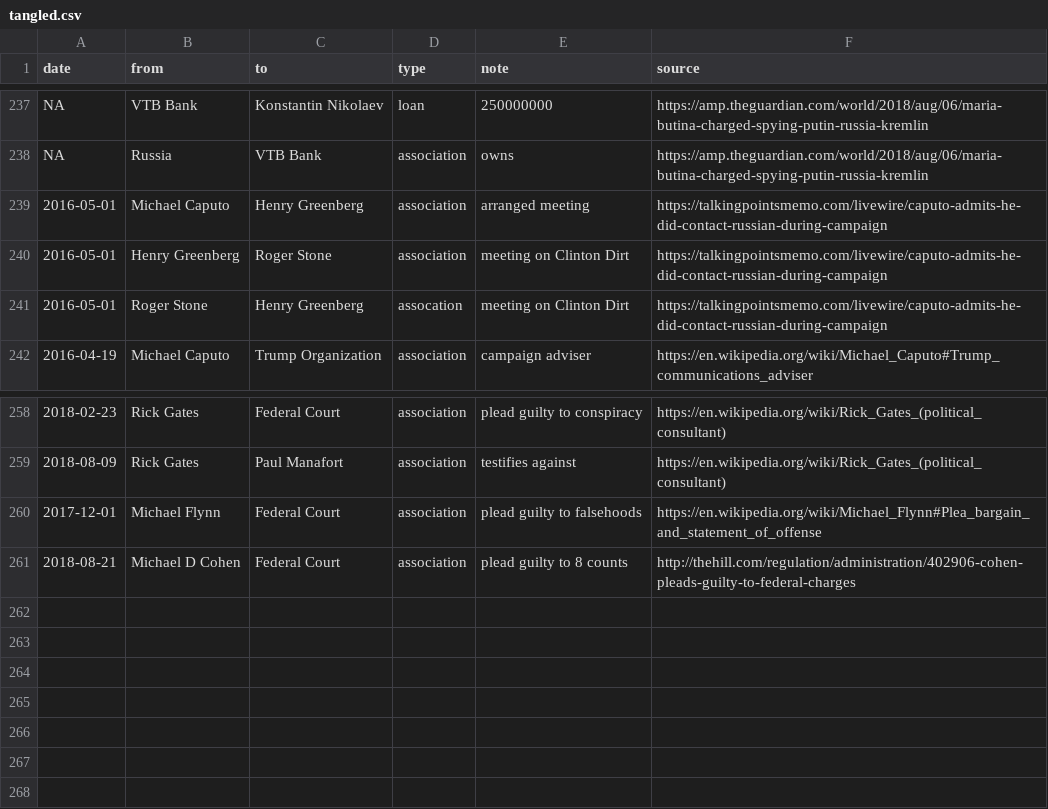
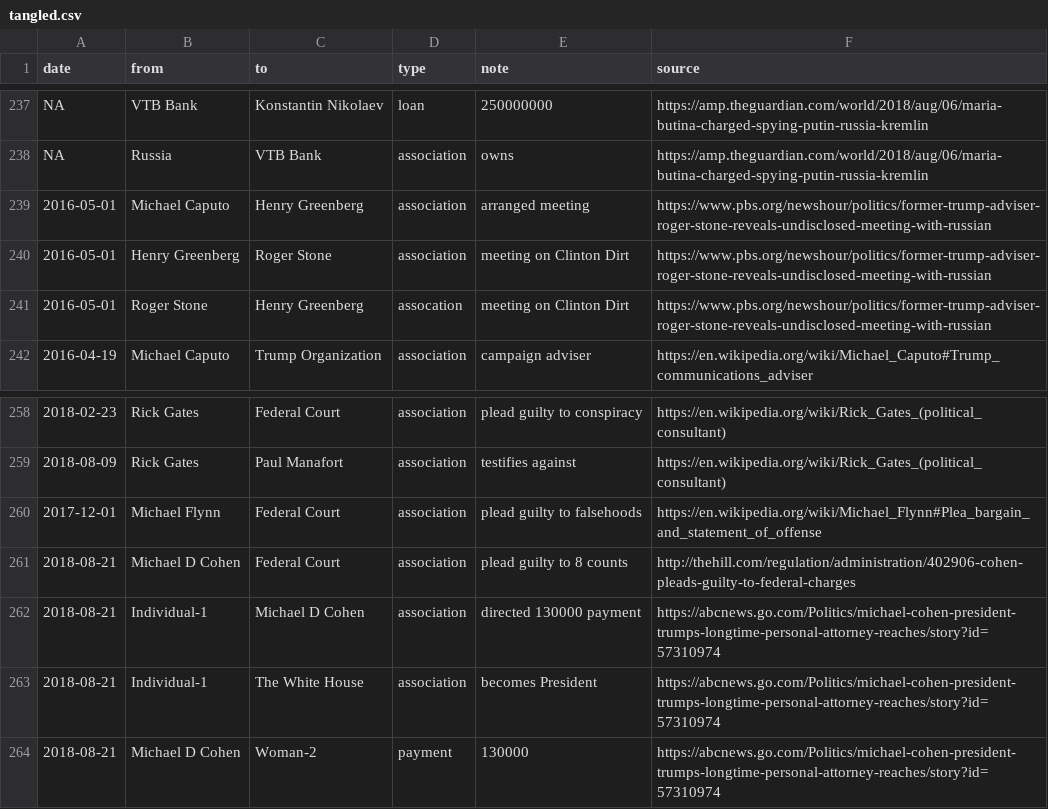
Before and after one commit to schnee/tangled, a CSV file: data/tangled.csv, drawn as a sheet; only a part is shown, gaps mark what is left out; the diff names each change by its address in the sheet, - before the commit and + after, or states it on an @@ line.

```diff
--- a/data/tangled.csv
+++ b/data/tangled.csv
-F239:F241 (source): https://talkingpointsmemo.com/livewire/caputo-admits-he-did-contact-russian-during-campaign
+F239:F241 (source): https://www.pbs.org/newshour/politics/former-trump-adviser-roger-stone-reveals-undisclosed-meeting-with-russian
+row 262: 2018-08-21 | Individual-1 | Michael D Cohen | association | directed 130000 payment | https://abcnews.go.com/Politics/michael-cohen-president-trumps-longtime-personal-attorney-reaches/story?id=57310974
+row 263: 2018-08-21 | Individual-1 | The White House | association | becomes President | https://abcnews.go.com/Politics/michael-cohen-president-trumps-longtime-personal-attorney-reaches/story?id=57310974
+row 264: 2018-08-21 | Michael D Cohen | Woman-2 | payment | 130000 | https://abcnews.go.com/Politics/michael-cohen-president-trumps-longtime-personal-attorney-reaches/story?id=57310974
```
Also changed, not shown: 2 other files.
